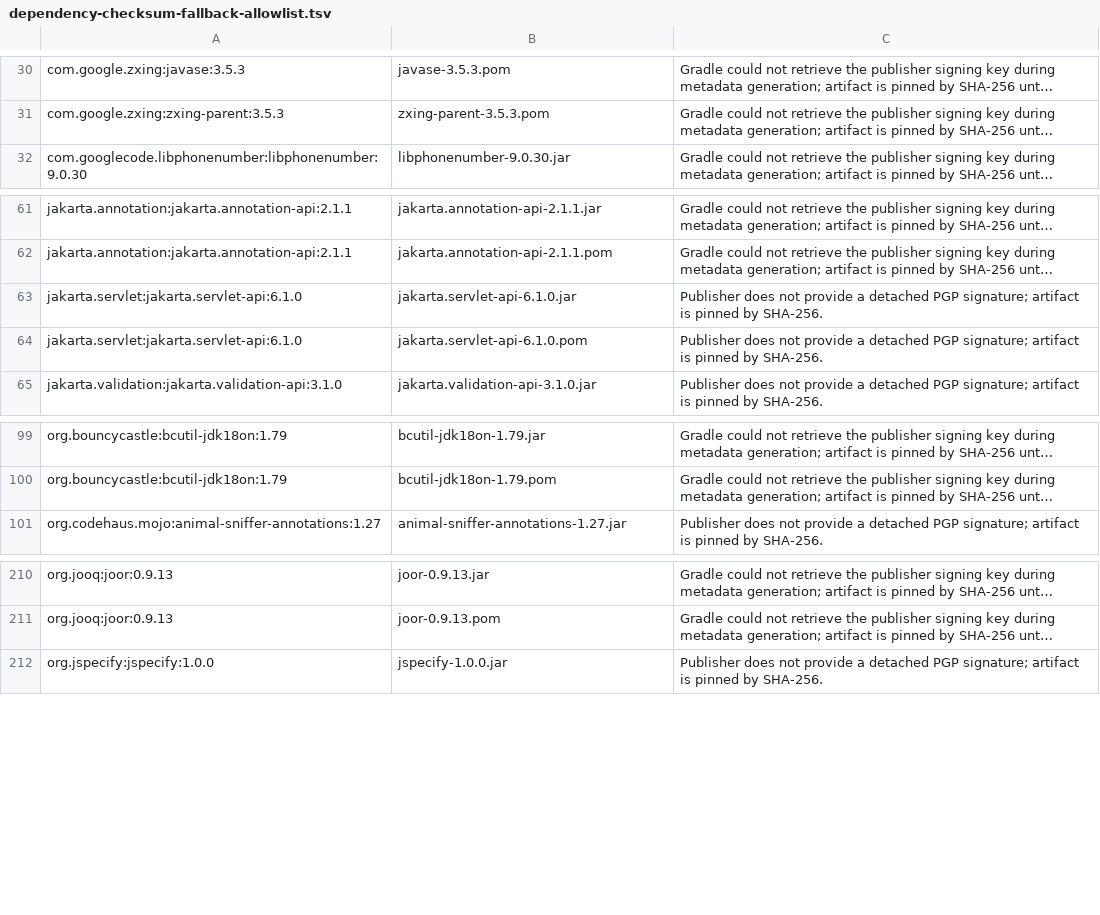
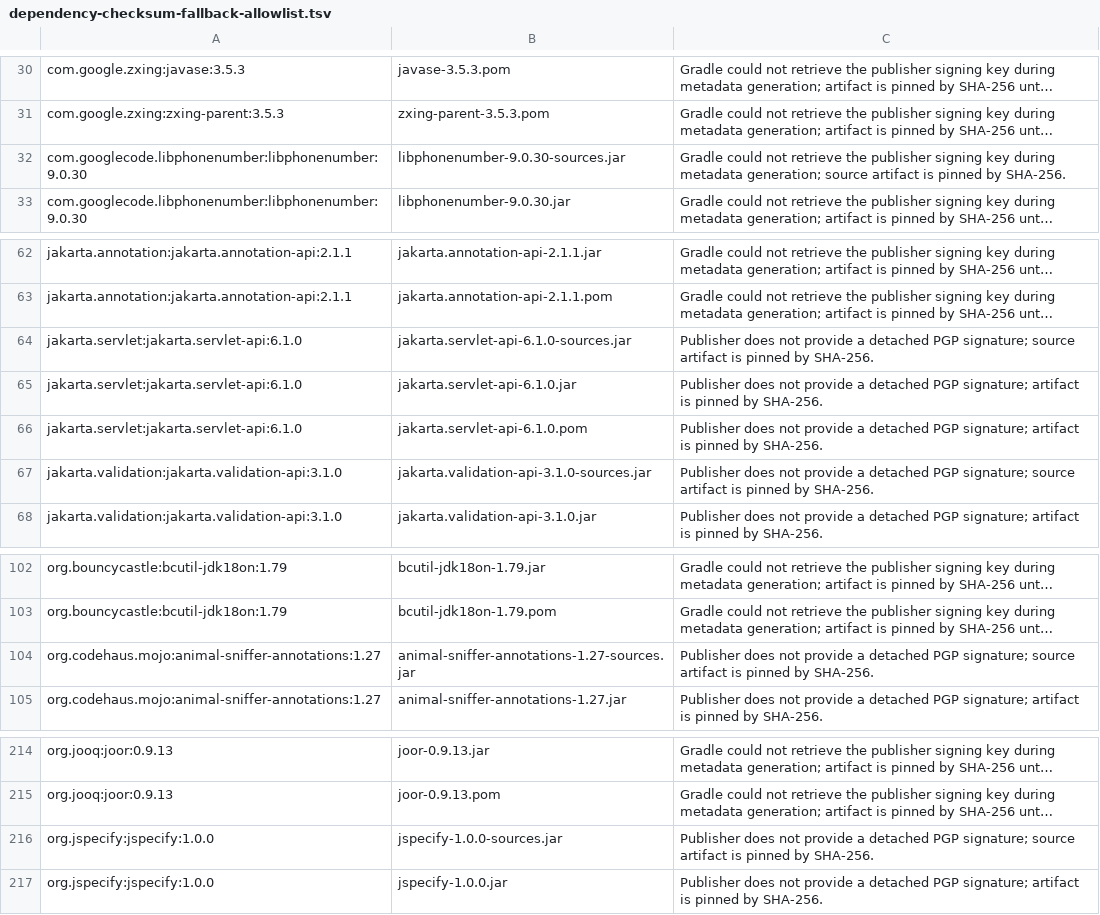
Before and after one commit to bisq-network/bisq2, a TSV file: gradle/dependency-checksum-fallback-allowlist.tsv, drawn as a sheet; only a part is shown, gaps mark what is left out; long unchanged cells end in …; the diff names each change by its address in the sheet, - before the commit and + after, or states it on an @@ line.

Commit message:
Add dependency verification for source artifacts
Pin checksum fallback source jars that are resolved by Gradle/IDE source-artifact paths for the rebased dependency graph.

Adds SHA-256 metadata and allowlist rationales for the source artifacts reported by dependency verification, including jspecify-1.0.0-sources.jar, and regenerates the dependency signature report.

Validation: ./gradlew verifyDependencySignaturePolicy --stacktrace, ./gradlew dependencySignatureReport --stacktrace, xmllint --noout gradle/verification-metadata.xml, and ./gradlew buildAll --stacktrace.

```diff
--- a/gradle/dependency-checksum-fallback-allowlist.tsv
+++ b/gradle/dependency-checksum-fallback-allowlist.tsv
+row 32: com.googlecode.libphonenumber:libphonenumber:9.0.30 | libphonenumber-9.0.30-sources.jar | Gradle could not retrieve the publisher signing key during metadata generation; source artifact is pinned by SHA-256.
+row 64: jakarta.servlet:jakarta.servlet-api:6.1.0 | jakarta.servlet-api-6.1.0-sources.jar | Publisher does not provide a detached PGP signature; source artifact is pinned by SHA-256.
+row 67: jakarta.validation:jakarta.validation-api:3.1.0 | jakarta.validation-api-3.1.0-sources.jar | Publisher does not provide a detached PGP signature; source artifact is pinned by SHA-256.
+row 104: org.codehaus.mojo:animal-sniffer-annotations:1.27 | animal-sniffer-annotations-1.27-sources.jar | Publisher does not provide a detached PGP signature; source artifact is pinned by SHA-256.
+row 216: org.jspecify:jspecify:1.0.0 | jspecify-1.0.0-sources.jar | Publisher does not provide a detached PGP signature; source artifact is pinned by SHA-256.
```
Also changed, not shown: 2 other files.
